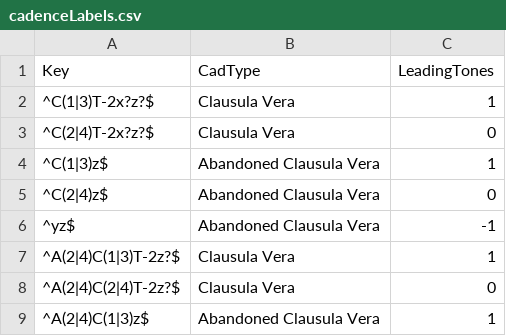
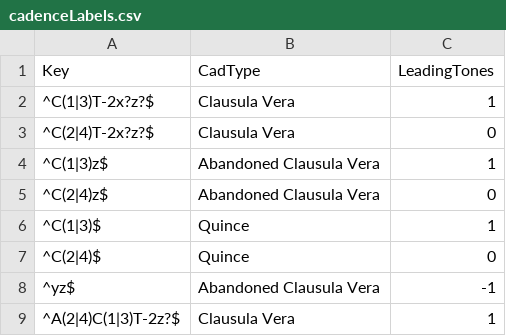
Before and after one commit to HCDigitalScholarship/intervals, a CSV file: intervals/data/cadences/cadenceLabels.csv, drawn as a sheet; only a part is shown; the shorter side is filled out with more unchanged rows; the diff names each change by its address in the sheet, - before the commit and + after, or states it on an @@ line.

```diff
--- a/intervals/data/cadences/cadenceLabels.csv
+++ b/intervals/data/cadences/cadenceLabels.csv
+row 6: ^C(1|3)$ | Quince | 1
+row 7: ^C(2|4)$ | Quince | 0
```
Also changed, not shown: intervals/data/cadences/CVFLabels.csv.
